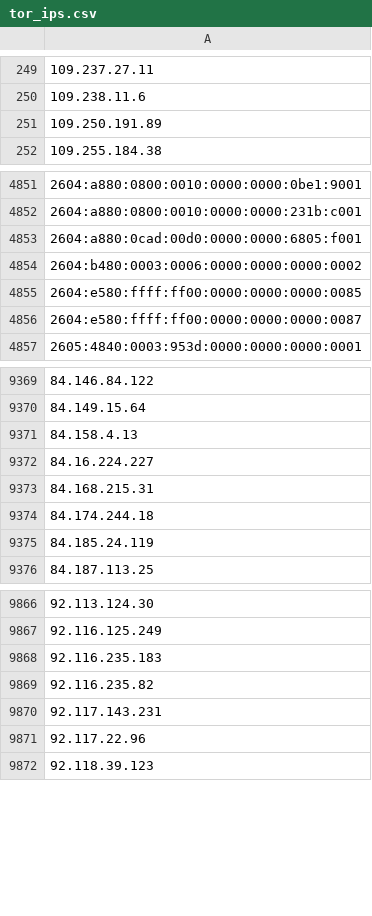
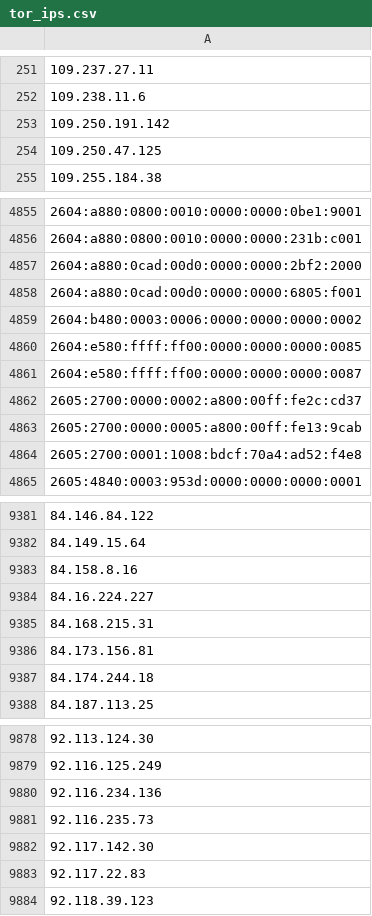
Before and after one commit to nullwhire/tor-watchlist, a CSV file: data/tor_ips.csv, drawn as a sheet; only a part is shown, gaps mark what is left out; removed rows and columns are numbered as before the commit, all else as after; the diff covers the shown part only; the diff names each change by its address in the sheet, - before the commit and + after, or states it on an @@ line.

```diff
--- a/data/tor_ips.csv
+++ b/data/tor_ips.csv
-A253: 109.250.191.89
+A253: 109.250.191.142
+row 254: 109.250.47.125
+row 4857: 2604:a880:0cad:00d0:0000:0000:2bf2:2000
+row 4862: 2605:2700:0000:0002:a800:00ff:fe2c:cd37
+row 4863: 2605:2700:0000:0005:a800:00ff:fe13:9cab
+row 4864: 2605:2700:0001:1008:bdcf:70a4:ad52:f4e8
-A9383: 84.158.4.13
+A9383: 84.158.8.16
+row 9386: 84.173.156.81
-row 9375: 84.185.24.119
-A9880: 92.116.235.183
+A9880: 92.116.234.136
-A9881: 92.116.235.82
+A9881: 92.116.235.73
-A9882: 92.117.143.231
+A9882: 92.117.142.30
-A9883: 92.117.22.96
+A9883: 92.117.22.83
```
Also changed, not shown: 55 added rows, 48 removed rows and 27 edited cells elsewhere in this file, 1 other file.
